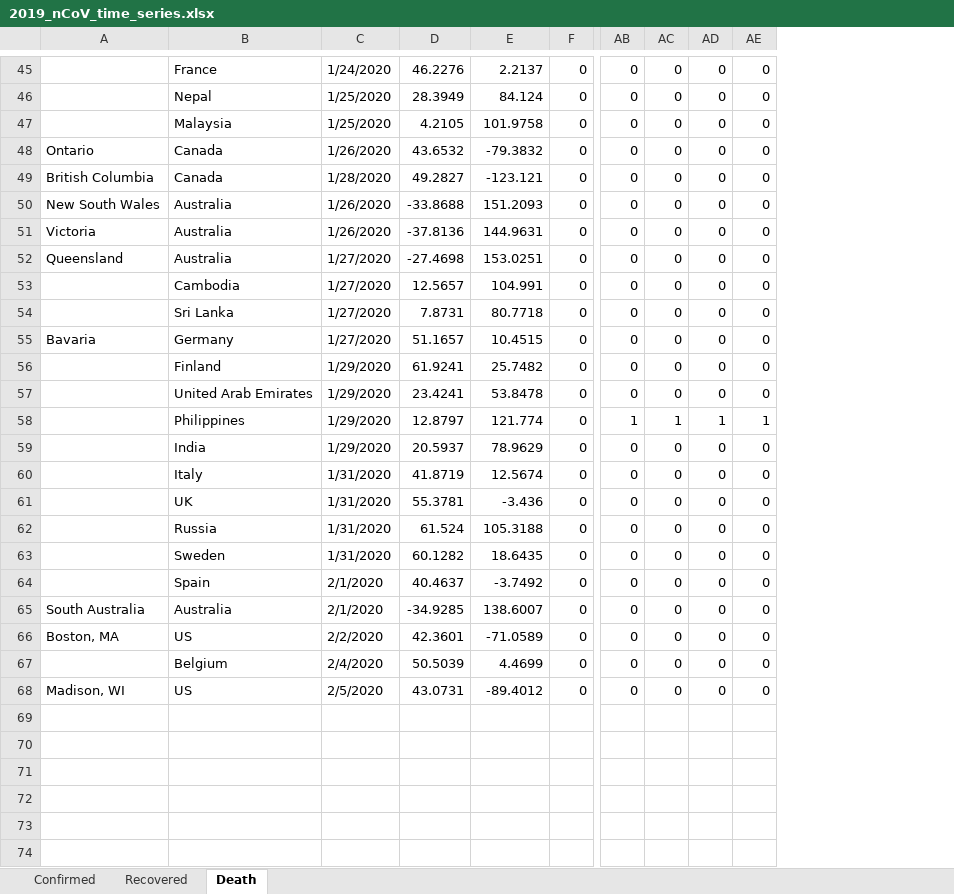
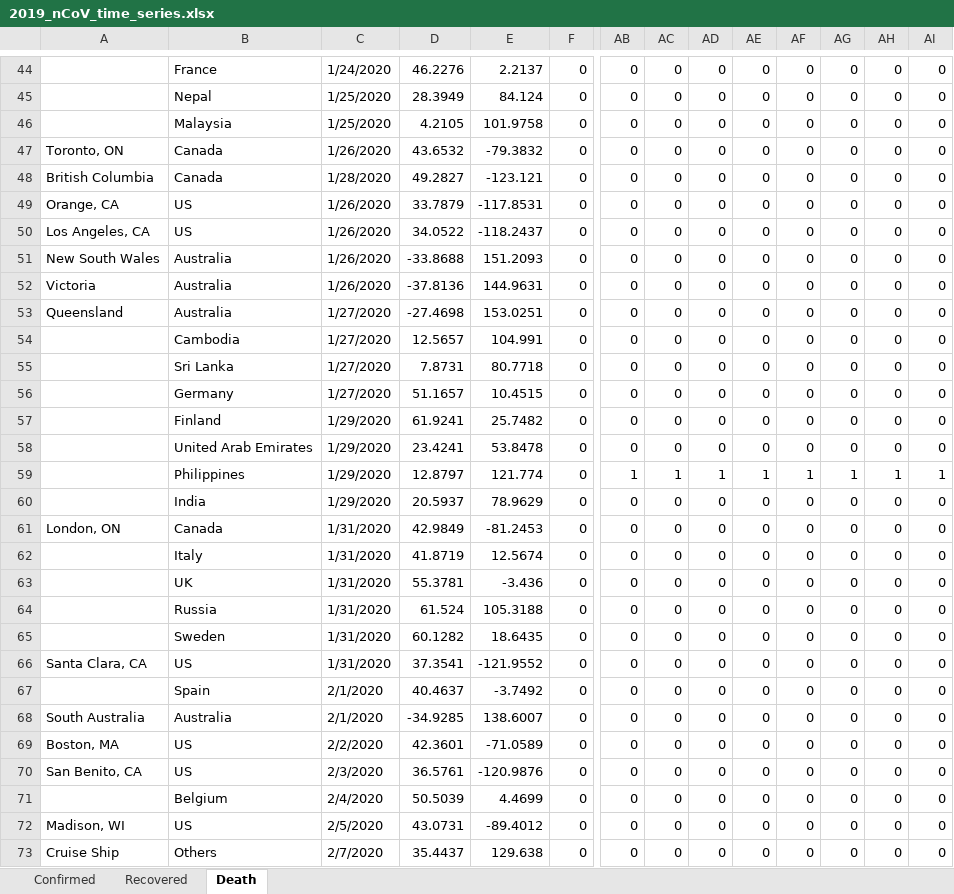
Before and after one commit to msarnacki/coronavirus-2019-nCoV, an Excel workbook: 2019_nCoV_time_series.xlsx, sheet Death, drawn as a sheet; only a part is shown, gaps mark what is left out; values as stored, in another font and other column widths than the file's, no borders; addresses are those after the commit; rows hold the shown columns only; the diff covers the shown part only; the diff names each change by its address in the sheet, - before the commit and + after, or states it on an @@ line.

```diff
--- a/2019_nCoV_time_series.xlsx (sheet Death)
+++ b/2019_nCoV_time_series.xlsx (sheet Death)
+column AF, rows 44-48: all 0; rows 51-60: 0 | 0 | 0 | 0 | 0 | 0 | 0 | 0 | 1 | 0; rows 62-65: all 0; rows 67-69: all 0; rows 71-72: 0 | 0
+column AG, rows 44-48: all 0; rows 51-60: 0 | 0 | 0 | 0 | 0 | 0 | 0 | 0 | 1 | 0; rows 62-65: all 0; rows 67-69: all 0; rows 71-72: 0 | 0
+column AH, rows 44-48: all 0; rows 51-60: 0 | 0 | 0 | 0 | 0 | 0 | 0 | 0 | 1 | 0; rows 62-65: all 0; rows 67-69: all 0; rows 71-72: 0 | 0
+column AI, rows 44-48: all 0; rows 51-60: 0 | 0 | 0 | 0 | 0 | 0 | 0 | 0 | 1 | 0; rows 62-65: all 0; rows 67-69: all 0; rows 71-72: 0 | 0
-A47: Ontario
+A47: Toronto, ON
+row 49: Orange, CA | US | 1/26/2020 | 33.7879 | -117.8531 | 0 | 0 | 0 | 0 | 0 | 0 | 0 | 0 | 0
+row 50: Los Angeles, CA | US | 1/26/2020 | 34.0522 | -118.2437 | 0 | 0 | 0 | 0 | 0 | 0 | 0 | 0 | 0
-A56: Bavaria
+A56: (empty)
+row 61: London, ON | Canada | 1/31/2020 | 42.9849 | -81.2453 | 0 | 0 | 0 | 0 | 0 | 0 | 0 | 0 | 0
+row 66: Santa Clara, CA | US | 1/31/2020 | 37.3541 | -121.9552 | 0 | 0 | 0 | 0 | 0 | 0 | 0 | 0 | 0
+row 70: San Benito, CA | US | 2/3/2020 | 36.5761 | -120.9876 | 0 | 0 | 0 | 0 | 0 | 0 | 0 | 0 | 0
+row 73: Cruise Ship | Others | 2/7/2020 | 35.4437 | 129.638 | 0 | 0 | 0 | 0 | 0 | 0 | 0 | 0 | 0
```
Also changed, not shown: 1 removed row and 4 edited cells elsewhere in this sheet, sheet Confirmed, sheet Recovered, 2019_nCoV.xlsx, 2019_nCoV_multiple_sheets.xlsx, 6 other files.
